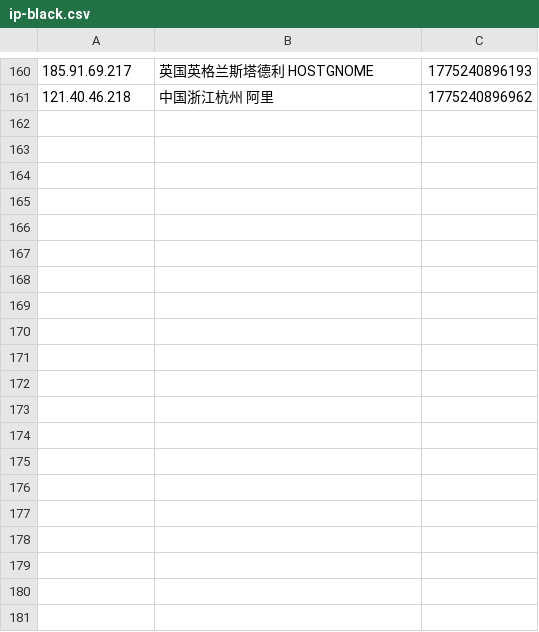
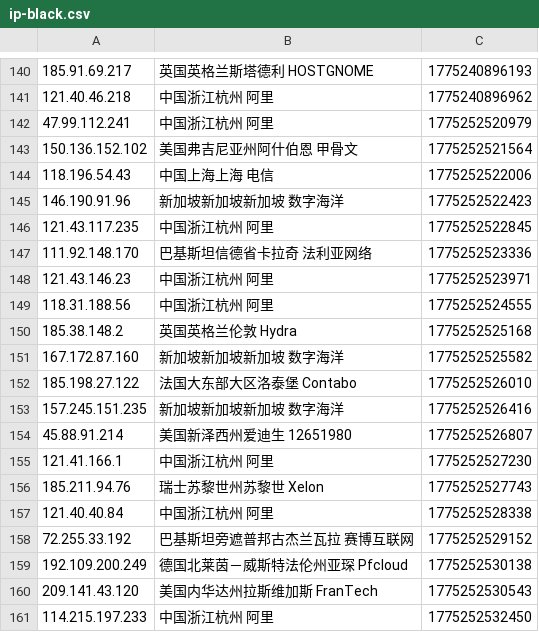
Before and after one commit to 4yop/4yop.github.io, a CSV file: data/ip-black/ip-black.csv, drawn as a sheet; only a part is shown, gaps mark what is left out; the diff covers the shown part only.

```diff
--- a/data/ip-black/ip-black.csv
+++ b/data/ip-black/ip-black.csv
@@ -161 +141,21 @@
 121.40.46.218,中国浙江杭州 阿里,1775240896962
+47.99.112.241,中国浙江杭州 阿里,1775252520979
+150.136.152.102,美国弗吉尼亚州阿什伯恩 甲骨文,1775252521564
+118.196.54.43,中国上海上海 电信,1775252522006
+146.190.91.96,新加坡新加坡新加坡 数字海洋,1775252522423
+121.43.117.235,中国浙江杭州 阿里,1775252522845
+111.92.148.170,巴基斯坦信德省卡拉奇 法利亚网络,1775252523336
+121.43.146.23,中国浙江杭州 阿里,1775252523971
+118.31.188.56,中国浙江杭州 阿里,1775252524555
+185.38.148.2,英国英格兰伦敦 Hydra,1775252525168
+167.172.87.160,新加坡新加坡新加坡 数字海洋,1775252525582
+185.198.27.122,法国大东部大区洛泰堡 Contabo,1775252526010
+157.245.151.235,新加坡新加坡新加坡 数字海洋,1775252526416
+45.88.91.214,美国新泽西州爱迪生 12651980,1775252526807
+121.41.166.1,中国浙江杭州 阿里,1775252527230
+185.211.94.76,瑞士苏黎世州苏黎世 Xelon,1775252527743
+121.40.40.84,中国浙江杭州 阿里,1775252528338
+72.255.33.192,巴基斯坦旁遮普邦古杰兰瓦拉 赛博互联网,1775252529152
+192.109.200.249,德国北莱茵－威斯特法伦州亚琛 Pfcloud,1775252530138
+209.141.43.120,美国内华达州拉斯维加斯 FranTech,1775252530543
+114.215.197.233,中国浙江杭州 阿里,1775252532450
```
Also changed, not shown: 20 removed rows elsewhere in this file, 23 other files.
